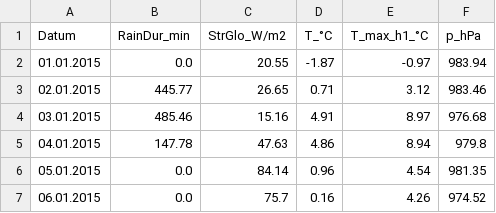
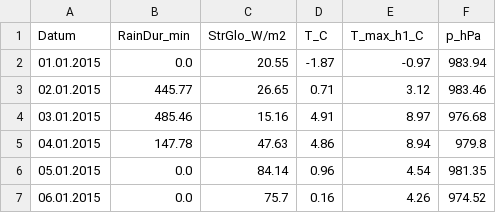
Before and after one commit to gitspenv/water_consumption_ds, a CSV file: water_data/input/filtered_meteo_data.csv, drawn as a sheet; only a part is shown.

```diff
--- a/water_data/input/filtered_meteo_data.csv
+++ b/water_data/input/filtered_meteo_data.csv
@@ -1,2 +1,2 @@
-Datum,RainDur_min,StrGlo_W/m2,T_°C,T_max_h1_°C,p_hPa
+Datum,RainDur_min,StrGlo_W/m2,T_C,T_max_h1_C,p_hPa
 01.01.2015,0.0,20.55,-1.87,-0.97,983.94
```
Also changed, not shown: 28 other files.
